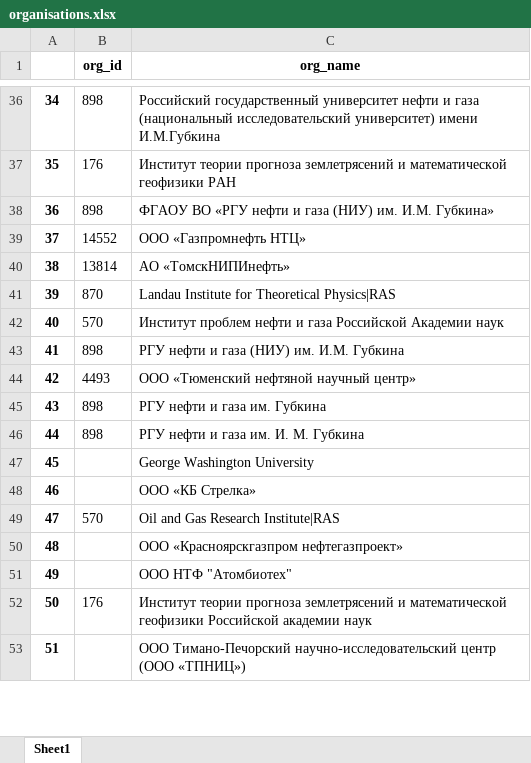
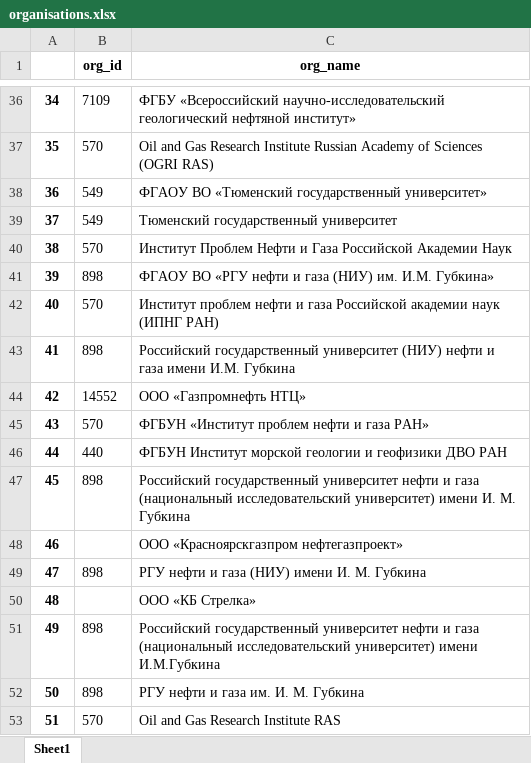
Before and after one commit to ArtemBurenok/article_data_base, an Excel workbook: xml_parser/excel_files/organisations.xlsx, sheet Sheet1, drawn as a sheet; only a part is shown, gaps mark what is left out; values as stored, in another font and other column widths than the file's, no borders; the diff covers the shown part only; the diff names each change by its address in the sheet, - before the commit and + after, or states it on an @@ line.

```diff
--- a/xml_parser/excel_files/organisations.xlsx (sheet Sheet1)
+++ b/xml_parser/excel_files/organisations.xlsx (sheet Sheet1)
-B36 (org_id): 898
+B36 (org_id): 7109
-C36 (org_name): Российский государственный университет нефти и газа (национальный исследовательский университет) имени И.М.Губкина
+C36 (org_name): ФГБУ «Всероссийский научно-исследовательский геологический нефтяной институт»
-B37 (org_id): 176
+B37 (org_id): 570
-C37 (org_name): Институт теории прогноза землетрясений и математической геофизики РАН
+C37 (org_name): Oil and Gas Research Institute Russian Academy of Sciences (OGRI RAS)
-B38 (org_id): 898
+B38 (org_id): 549
-C38 (org_name): ФГАОУ ВО «РГУ нефти и газа (НИУ) им. И.М. Губкина»
+C38 (org_name): ФГАОУ ВО «Тюменский государственный университет»
-B39 (org_id): 14552
+B39 (org_id): 549
-C39 (org_name): ООО «Газпромнефть НТЦ»
+C39 (org_name): Тюменский государственный университет
-B40 (org_id): 13814
+B40 (org_id): 570
-C40 (org_name): АО «ТомскНИПИнефть»
+C40 (org_name): Институт Проблем Нефти и Газа Российской Академии Наук
-B41 (org_id): 870
+B41 (org_id): 898
-C41 (org_name): Landau Institute for Theoretical Physics|RAS
+C41 (org_name): ФГАОУ ВО «РГУ нефти и газа (НИУ) им. И.М. Губкина»
-C42 (org_name): …газа Российской Академии наук
+C42 (org_name): …газа Российской академии наук (ИПНГ РАН)
-C43 (org_name): РГУ нефти и газа (НИУ) им. И.М. Губкина
+C43 (org_name): Российский государственный университет (НИУ) нефти и газа имени И.М. Губкина
-B44 (org_id): 4493
+B44 (org_id): 14552
-C44 (org_name): ООО «Тюменский нефтяной научный центр»
+C44 (org_name): ООО «Газпромнефть НТЦ»
-B45 (org_id): 898
+B45 (org_id): 570
-C45 (org_name): РГУ нефти и газа им. Губкина
+C45 (org_name): ФГБУН «Институт проблем нефти и газа РАН»
-B46 (org_id): 898
+B46 (org_id): 440
-C46 (org_name): РГУ нефти и газа им. И. М. Губкина
+C46 (org_name): ФГБУН Институт морской геологии и геофизики ДВО РАН
-B47 (org_id): (empty)
+B47 (org_id): 898
-C47 (org_name): George Washington University
+C47 (org_name): Российский государственный университет нефти и газа (национальный исследовательский университет) имени И. М. Губкина
-C48 (org_name): ООО «КБ Стрелка»
+C48 (org_name): ООО «Красноярскгазпром нефтегазпроект»
-B49 (org_id): 570
+B49 (org_id): 898
-C49 (org_name): Oil and Gas Research Institute|RAS
+C49 (org_name): РГУ нефти и газа (НИУ) имени И. М. Губкина
-C50 (org_name): ООО «Красноярскгазпром нефтегазпроект»
+C50 (org_name): ООО «КБ Стрелка»
-B51 (org_id): (empty)
+B51 (org_id): 898
-C51 (org_name): ООО НТФ "Атомбиотех"
+C51 (org_name): Российский государственный университет нефти и газа (национальный исследовательский университет) имени И.М.Губкина
-B52 (org_id): 176
+B52 (org_id): 898
-C52 (org_name): Институт теории прогноза землетрясений и математической геофизики Российской академии наук
+C52 (org_name): РГУ нефти и газа им. И. М. Губкина
-B53 (org_id): (empty)
+B53 (org_id): 570
-C53 (org_name): ООО Тимано-Печорский научно-исследовательский центр (ООО «ТПНИЦ»)
+C53 (org_name): Oil and Gas Research Institute RAS
```
Also changed, not shown: 108 edited cells elsewhere in this sheet, xml_parser/excel_files/article.xlsx, xml_parser/excel_files/article_author.xlsx, 8 other files.
